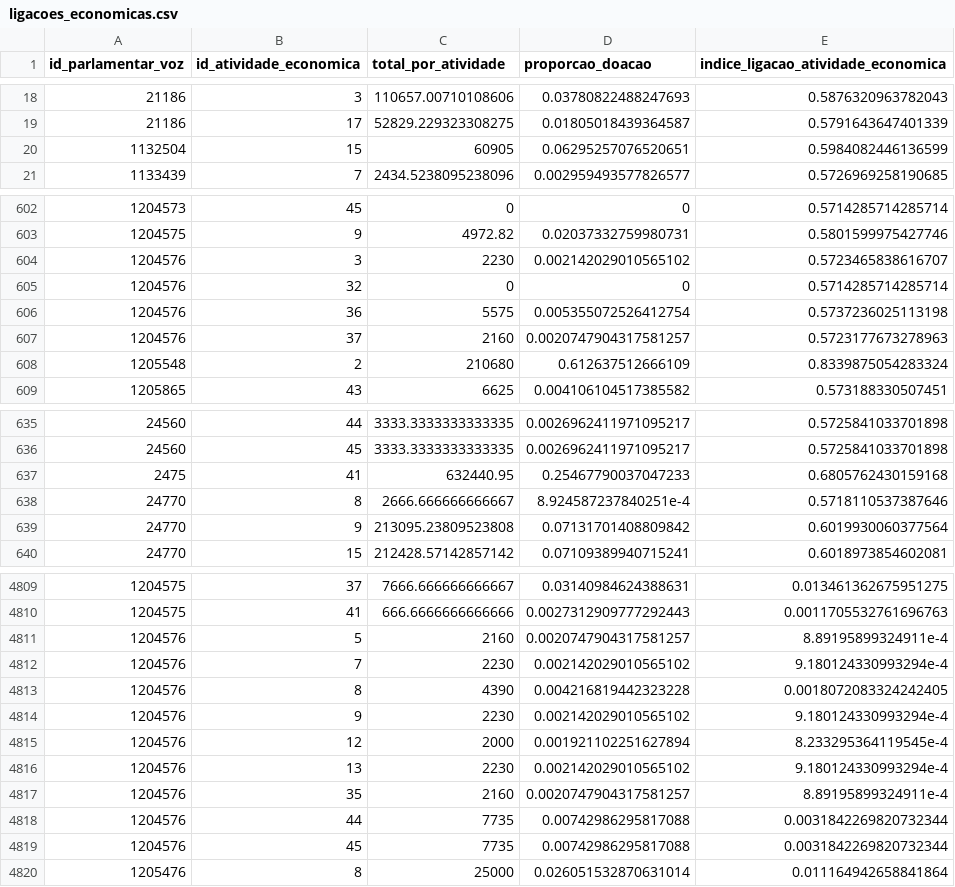
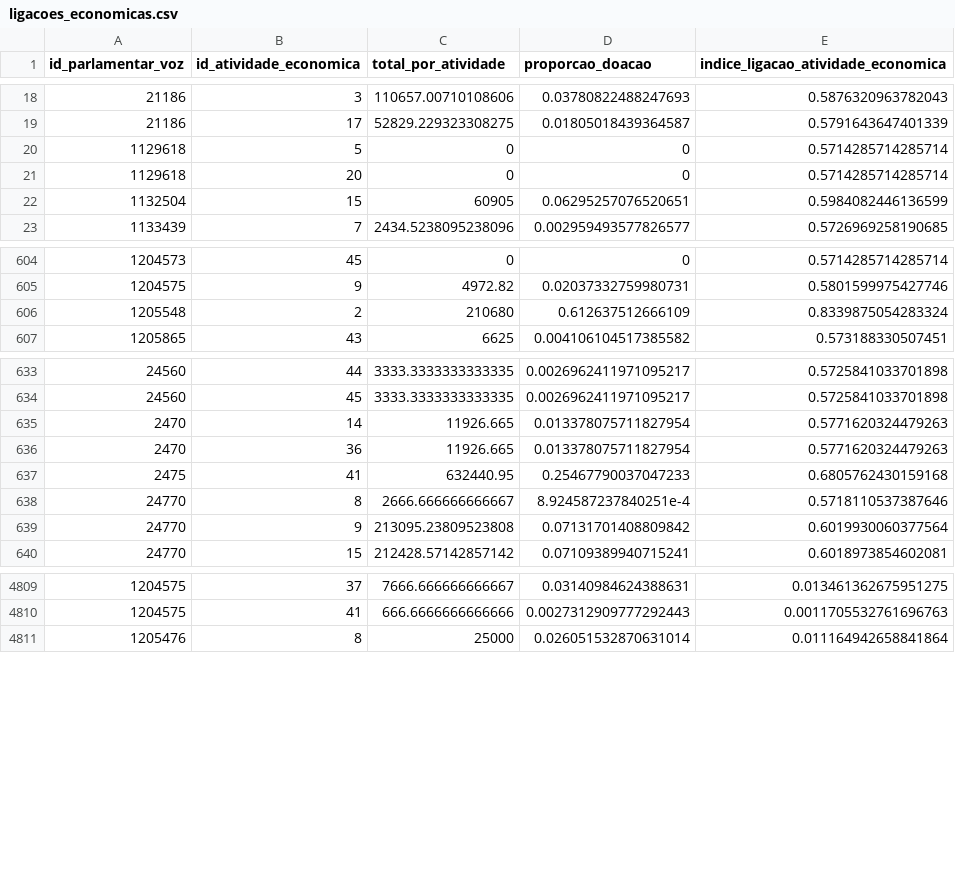
Before and after one commit to parlametria/perfil-parlamentar-dados, a CSV file: bd/data/ligacoes_economicas.csv, drawn as a sheet; only a part is shown, gaps mark what is left out; removed rows and columns are numbered as before the commit, all else as after; the diff names each change by its address in the sheet, - before the commit and + after, or states it on an @@ line.

```diff
--- a/bd/data/ligacoes_economicas.csv
+++ b/bd/data/ligacoes_economicas.csv
+row 20: 1129618 | 5 | 0 | 0 | 0.5714285714285714
+row 21: 1129618 | 20 | 0 | 0 | 0.5714285714285714
-row 604: 1204576 | 3 | 2230 | 0.002142029010565102 | 0.5723465838616707
-row 605: 1204576 | 32 | 0 | 0 | 0.5714285714285714
-row 606: 1204576 | 36 | 5575 | 0.005355072526412754 | 0.5737236025113198
-row 607: 1204576 | 37 | 2160 | 0.0020747904317581257 | 0.5723177673278963
+row 635: 2470 | 14 | 11926.665 | 0.013378075711827954 | 0.5771620324479263
+row 636: 2470 | 36 | 11926.665 | 0.013378075711827954 | 0.5771620324479263
-row 4811: 1204576 | 5 | 2160 | 0.0020747904317581257 | 8.89195899324911e-4
-row 4812: 1204576 | 7 | 2230 | 0.002142029010565102 | 9.180124330993294e-4
-row 4813: 1204576 | 8 | 4390 | 0.004216819442323228 | 0.0018072083324242405
-row 4814: 1204576 | 9 | 2230 | 0.002142029010565102 | 9.180124330993294e-4
-row 4815: 1204576 | 12 | 2000 | 0.001921102251627894 | 8.233295364119545e-4
-row 4816: 1204576 | 13 | 2230 | 0.002142029010565102 | 9.180124330993294e-4
-row 4817: 1204576 | 35 | 2160 | 0.0020747904317581257 | 8.89195899324911e-4
-row 4818: 1204576 | 44 | 7735 | 0.00742986295817088 | 0.0031842269820732344
-row 4819: 1204576 | 45 | 7735 | 0.00742986295817088 | 0.0031842269820732344
```
Also changed, not shown: bd/data/aderencia.csv, bd/data/atividades_economicas_empresas.csv, 18 other files.
